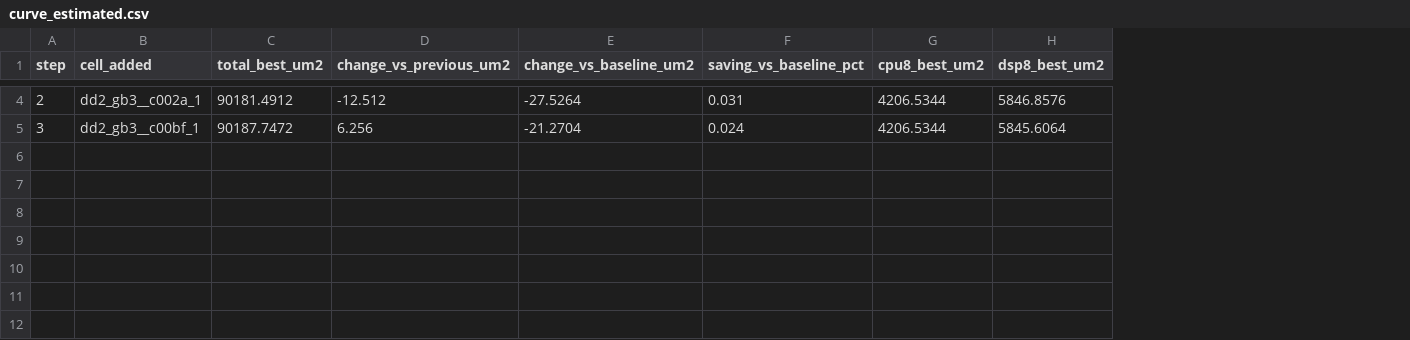
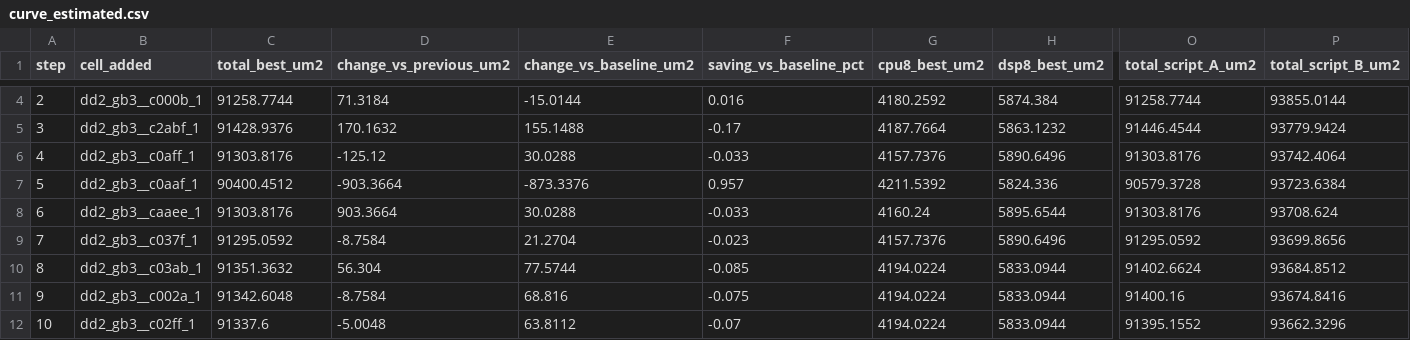
Before and after one commit to Kareem-Rashed/celladvisor, a CSV file: results/curve_estimated.csv, drawn as a sheet; only a part is shown, gaps mark what is left out; rows hold the shown columns only; the diff covers the shown part only; the diff names each change by its address in the sheet, - before the commit and + after, or states it on an @@ line.

```diff
--- a/results/curve_estimated.csv
+++ b/results/curve_estimated.csv
+column O (total_script_A_um2), rows 4-5: 91258.7744 | 91446.4544
+column P (total_script_B_um2), rows 4-5: 93855.0144 | 93779.9424
-B4 (cell_added): dd2_gb3__c002a_1
+B4 (cell_added): dd2_gb3__c000b_1
-C4 (total_best_um2): 90181.4912
+C4 (total_best_um2): 91258.7744
-D4 (change_vs_previous_um2): -12.512
+D4 (change_vs_previous_um2): 71.3184
-E4 (change_vs_baseline_um2): -27.5264
+E4 (change_vs_baseline_um2): -15.0144
-F4 (saving_vs_baseline_pct): 0.031
+F4 (saving_vs_baseline_pct): 0.016
-G4 (cpu8_best_um2): 4206.5344
+G4 (cpu8_best_um2): 4180.2592
-H4 (dsp8_best_um2): 5846.8576
+H4 (dsp8_best_um2): 5874.384
-B5 (cell_added): dd2_gb3__c00bf_1
+B5 (cell_added): dd2_gb3__c2abf_1
-C5 (total_best_um2): 90187.7472
+C5 (total_best_um2): 91428.9376
-D5 (change_vs_previous_um2): 6.256
+D5 (change_vs_previous_um2): 170.1632
-E5 (change_vs_baseline_um2): -21.2704
+E5 (change_vs_baseline_um2): 155.1488
-F5 (saving_vs_baseline_pct): 0.024
+F5 (saving_vs_baseline_pct): -0.17
-G5 (cpu8_best_um2): 4206.5344
+G5 (cpu8_best_um2): 4187.7664
-H5 (dsp8_best_um2): 5845.6064
+H5 (dsp8_best_um2): 5863.1232
+row 6: 4 | dd2_gb3__c0aff_1 | 91303.8176 | -125.12 | 30.0288 | -0.033 | 4157.7376 | 5890.6496 | 91303.8176 | 93742.4064
+row 7: 5 | dd2_gb3__c0aaf_1 | 90400.4512 | -903.3664 | -873.3376 | 0.957 | 4211.5392 | 5824.336 | 90579.3728 | 93723.6384
+row 8: 6 | dd2_gb3__caaee_1 | 91303.8176 | 903.3664 | 30.0288 | -0.033 | 4160.24 | 5895.6544 | 91303.8176 | 93708.624
+row 9: 7 | dd2_gb3__c037f_1 | 91295.0592 | -8.7584 | 21.2704 | -0.023 | 4157.7376 | 5890.6496 | 91295.0592 | 93699.8656
+row 10: 8 | dd2_gb3__c03ab_1 | 91351.3632 | 56.304 | 77.5744 | -0.085 | 4194.0224 | 5833.0944 | 91402.6624 | 93684.8512
+row 11: 9 | dd2_gb3__c002a_1 | 91342.6048 | -8.7584 | 68.816 | -0.075 | 4194.0224 | 5833.0944 | 91400.16 | 93674.8416
+row 12: 10 | dd2_gb3__c02ff_1 | 91337.6 | -5.0048 | 63.8112 | -0.07 | 4194.0224 | 5833.0944 | 91395.1552 | 93662.3296
```
Also changed, not shown: 30 edited cells elsewhere in this file, results/curve_estimated_real.csv, results/real_areas.csv, 5 other files.
